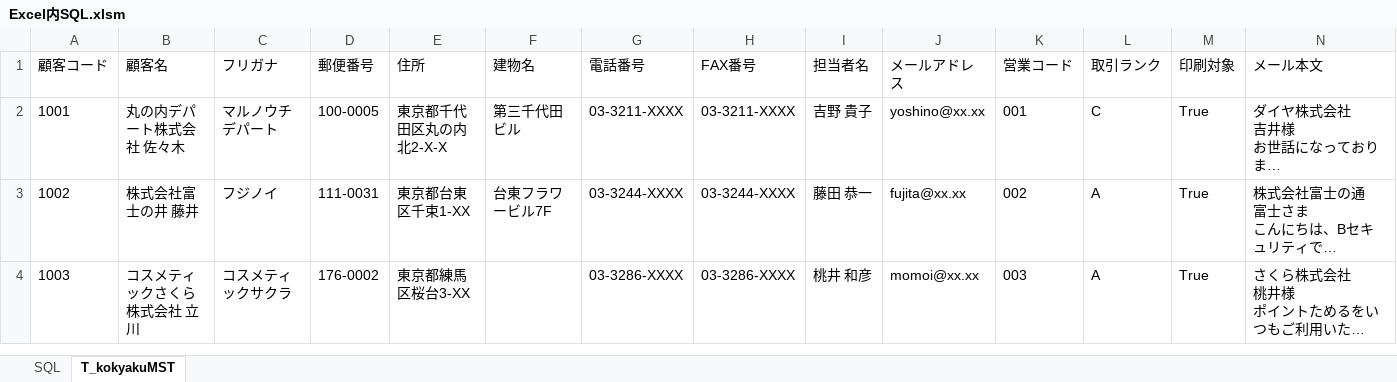
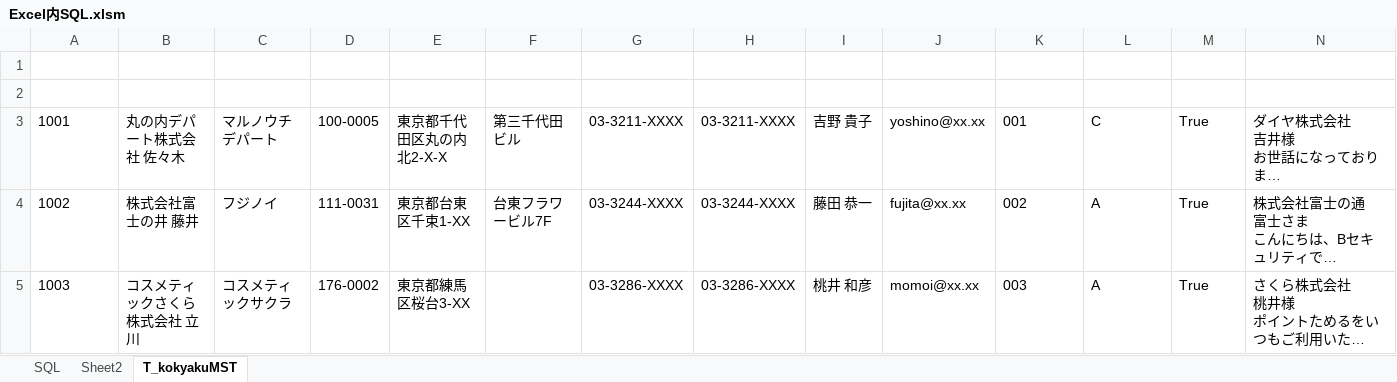
Before and after one commit to kktsuchiya/alldata, an Excel workbook: Excel内SQL.xlsm, sheet T_kokyakuMST, drawn as a sheet; only a part is shown; long unchanged cells end in …; values as stored, in another font and other column widths than the file's, no borders; rows hold the shown columns only; the diff names each change by its address in the sheet, - before the commit and + after, or states it on an @@ line.

```diff
--- a/Excel内SQL.xlsm (sheet T_kokyakuMST)
+++ b/Excel内SQL.xlsm (sheet T_kokyakuMST)
+sheet tab: Sheet2
-row 1: 顧客コード | 顧客名 | フリガナ | 郵便番号 | 住所 | 建物名 | 電話番号 | FAX番号 | 担当者名 | メールアドレス | 営業コード | 取引ランク | 印刷対象 | メール本文
+row 1: (empty)
+row 2: (empty)
```
Also changed, not shown: sheet SQL, charts or pictures.
